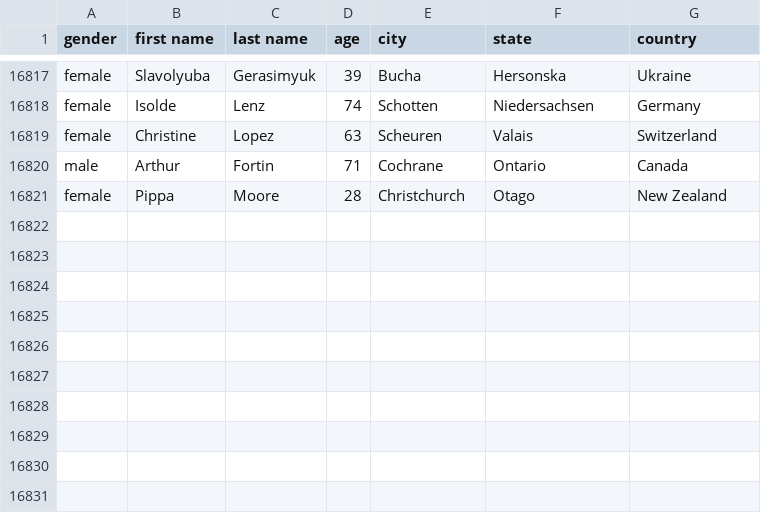
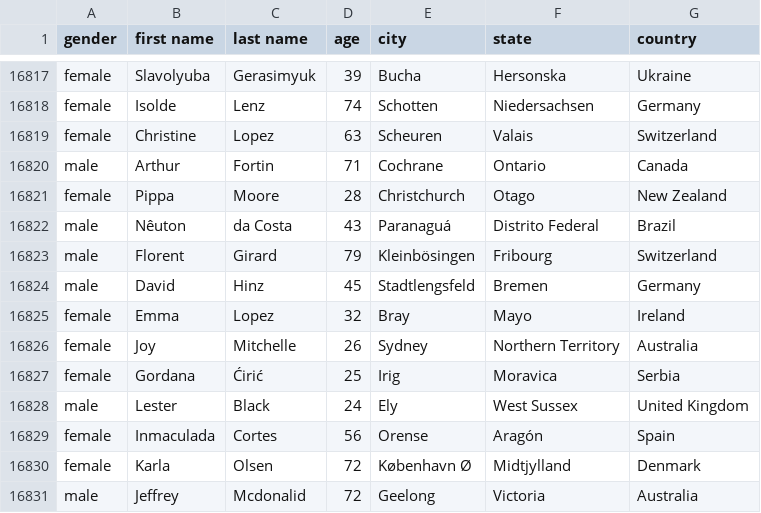
Before and after one commit to AhmadMHanif7/GitHub-Actions-Test, a CSV file: data/person_data.csv, drawn as a sheet; only a part is shown, gaps mark what is left out.

```diff
--- a/data/person_data.csv
+++ b/data/person_data.csv
@@ -16821 +16821,11 @@ male,Arthur,Fortin,71,Cochrane,Ontario,Canada
 female,Pippa,Moore,28,Christchurch,Otago,New Zealand
+male,Nêuton,da Costa,43,Paranaguá,Distrito Federal,Brazil
+male,Florent,Girard,79,Kleinbösingen,Fribourg,Switzerland
+male,David,Hinz,45,Stadtlengsfeld,Bremen,Germany
+female,Emma,Lopez,32,Bray,Mayo,Ireland
+female,Joy,Mitchelle,26,Sydney,Northern Territory,Australia
+female,Gordana,Ćirić,25,Irig,Moravica,Serbia
+male,Lester,Black,24,Ely,West Sussex,United Kingdom
+female,Inmaculada,Cortes,56,Orense,Aragón,Spain
+female,Karla,Olsen,72,København Ø,Midtjylland,Denmark
+male,Jeffrey,Mcdonalid,72,Geelong,Victoria,Australia
```
